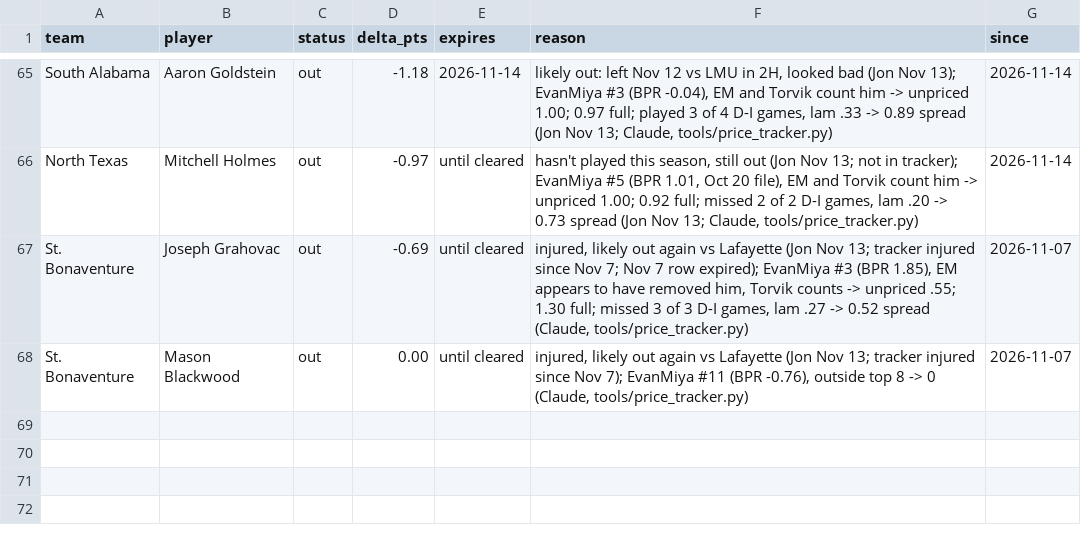
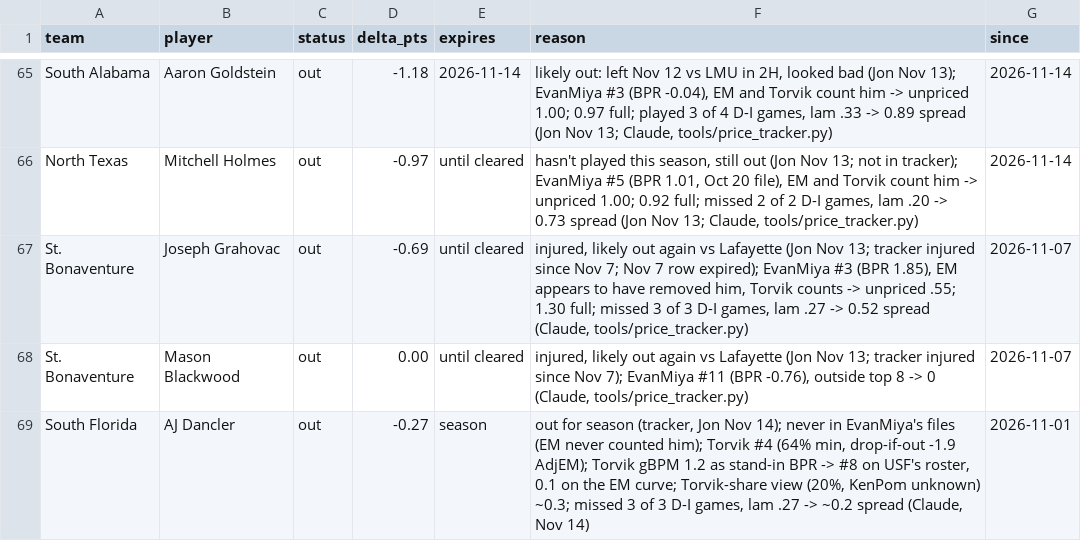
Before and after one commit to jfendler31/DTP-model, a CSV file: data/overrides.csv, drawn as a sheet; only a part is shown, gaps mark what is left out; the diff names each change by its address in the sheet, - before the commit and + after, or states it on an @@ line.

```diff
--- a/data/overrides.csv
+++ b/data/overrides.csv
+row 69: South Florida | AJ Dancler | out | -0.27 | season | out for season (tracker, Jon Nov 14); never in EvanMiya's files (EM never counted him); Torvik #4 (64% min, drop-if-out -1.9 AdjEM); Torvik gBPM 1.2 as stand-in BPR -> #8 on USF's roster, 0.1 on the EM curve; Torvik-share view (20%, KenPom unknown) ~0.3; missed 3 of 3 D-I games, lam .27 -> ~0.2 spread (Claude, Nov 14) | 2026-11-01
```
